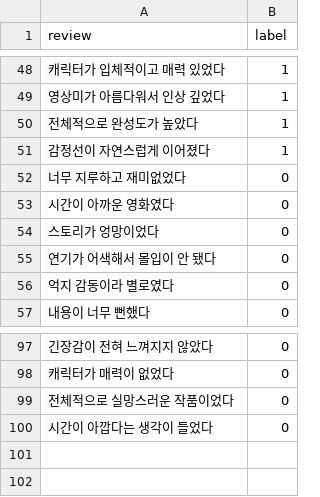
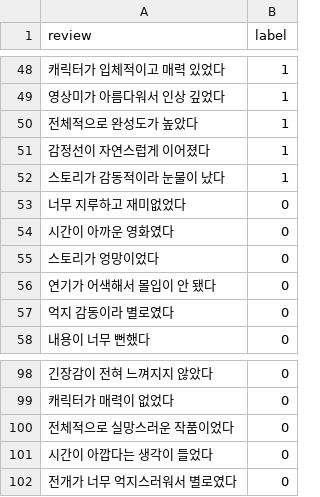
Before and after one commit to 5uby/movie-evaluation-ai, a CSV file: data.csv, drawn as a sheet; only a part is shown, gaps mark what is left out.

Commit message:
data: add more training data

```diff
--- a/data.csv
+++ b/data.csv
@@ -51,2 +51,3 @@ review,label
 감정선이 자연스럽게 이어졌다,1
+스토리가 감동적이라 눈물이 났다,1
 너무 지루하고 재미없었다,0
@@ -100 +101,2 @@ review,label
 시간이 아깝다는 생각이 들었다,0
+전개가 너무 억지스러워서 별로였다,0
```
